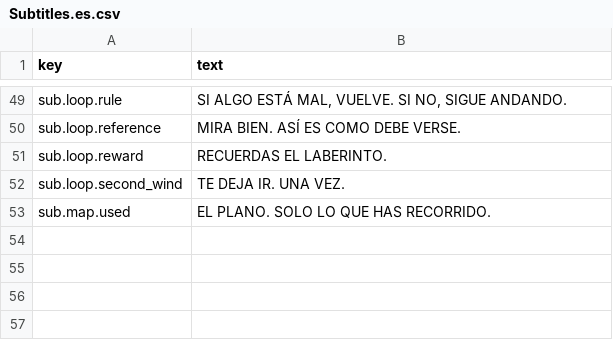
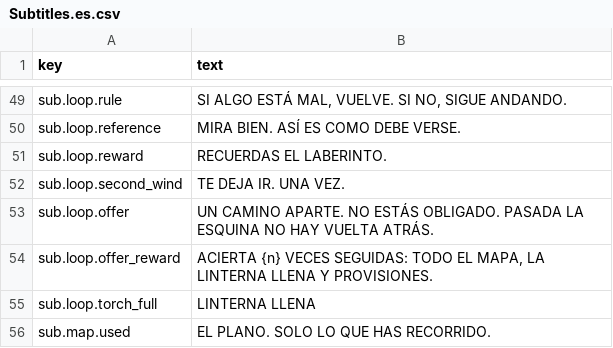
Before and after one commit to adrigfh1988/keep_it_lit, a CSV file: Assets/Localization/Source/Subtitles.es.csv, drawn as a sheet; only a part is shown, gaps mark what is left out.

```diff
--- a/Assets/Localization/Source/Subtitles.es.csv
+++ b/Assets/Localization/Source/Subtitles.es.csv
@@ -52,2 +52,5 @@ sub.loop.reward,RECUERDAS EL LABERINTO.
 sub.loop.second_wind,TE DEJA IR. UNA VEZ.
+sub.loop.offer,UN CAMINO APARTE. NO ESTÁS OBLIGADO. PASADA LA ESQUINA NO HAY VUELTA ATRÁS.
+sub.loop.offer_reward,"ACIERTA {n} VECES SEGUIDAS: TODO EL MAPA, LA LINTERNA LLENA Y PROVISIONES."
+sub.loop.torch_full,LINTERNA LLENA
 sub.map.used,EL PLANO. SOLO LO QUE HAS RECORRIDO.
```
Also changed, not shown: Assets/Localization/Source/Subtitles.csv, Assets/Localization/Source/Subtitles.de.csv, 17 other files.
